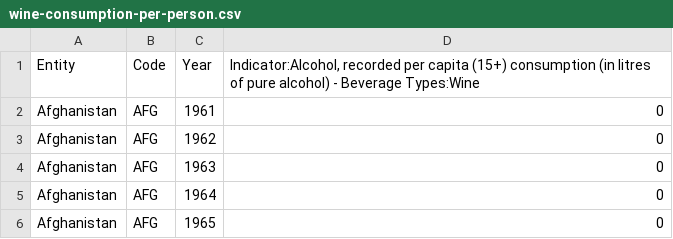
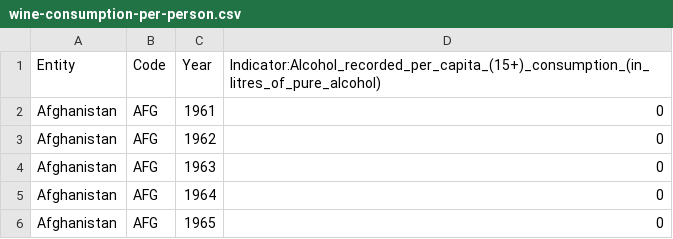
Before and after one commit to Samorl/Wine, a CSV file: wine-consumption-per-person.csv, drawn as a sheet; only a part is shown.

Commit message:
Update wine-consumption-per-person.csv

```diff
--- a/wine-consumption-per-person.csv
+++ b/wine-consumption-per-person.csv
@@ -1,2 +1,2 @@
-Entity,Code,Year,"Indicator:Alcohol, recorded per capita (15+) consumption (in litres of pure alcohol) - Beverage Types:Wine"
+Entity,Code,Year,Indicator:Alcohol_recorded_per_capita_(15+)_consumption_(in_litres_of_pure_alcohol)
 Afghanistan,AFG,1961,0
```
